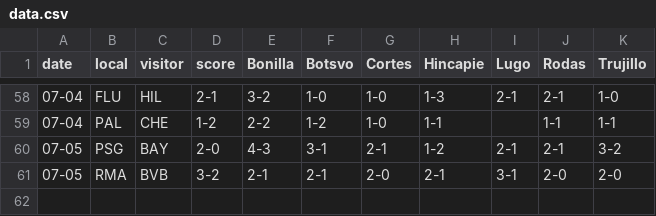
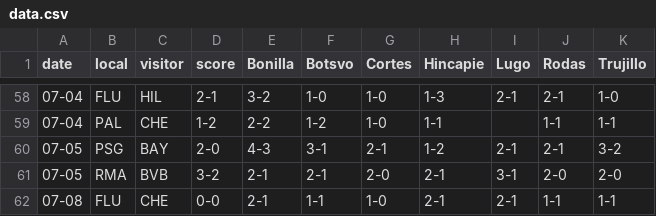
Before and after one commit to jclugor/club-world-cup-tracker, a CSV file: data.csv, drawn as a sheet; only a part is shown, gaps mark what is left out; the diff names each change by its address in the sheet, - before the commit and + after, or states it on an @@ line.

Commit message:
Update data.csv
Inicio FLU CHE

```diff
--- a/data.csv
+++ b/data.csv
+row 62: 07-08 | FLU | CHE | 0-0 | 2-1 | 1-1 | 1-0 | 2-1 | 2-1 | 1-1 | 1-1
```
